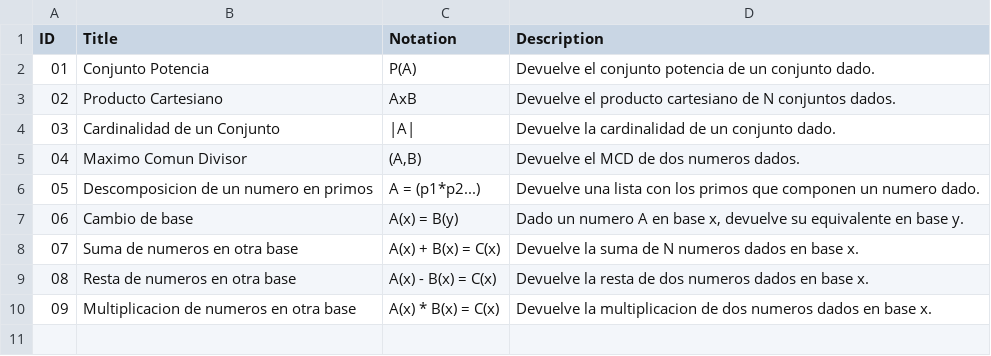
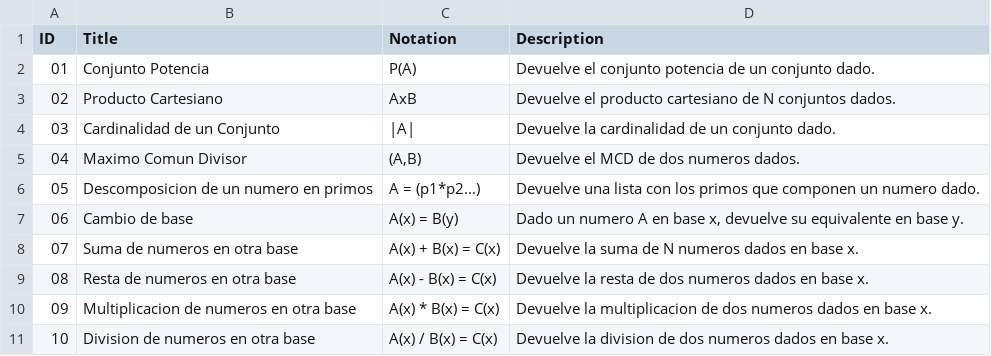
Before and after one commit to ElKPROOB/Discretas, a CSV file: Discretas/Files/Operations.csv, drawn as a sheet; the diff names each change by its address in the sheet, - before the commit and + after, or states it on an @@ line.

Commit message:
Division

```diff
--- a/Discretas/Files/Operations.csv
+++ b/Discretas/Files/Operations.csv
+row 11: 10 | Division de numeros en otra base | A(x) / B(x) = C(x) | Devuelve la division de dos numeros dados en base x.
```
Also changed, not shown: 4 other files.
